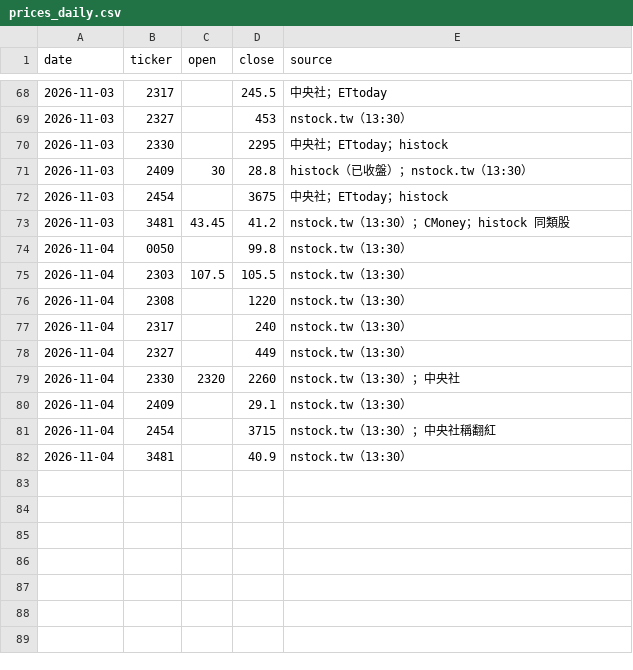
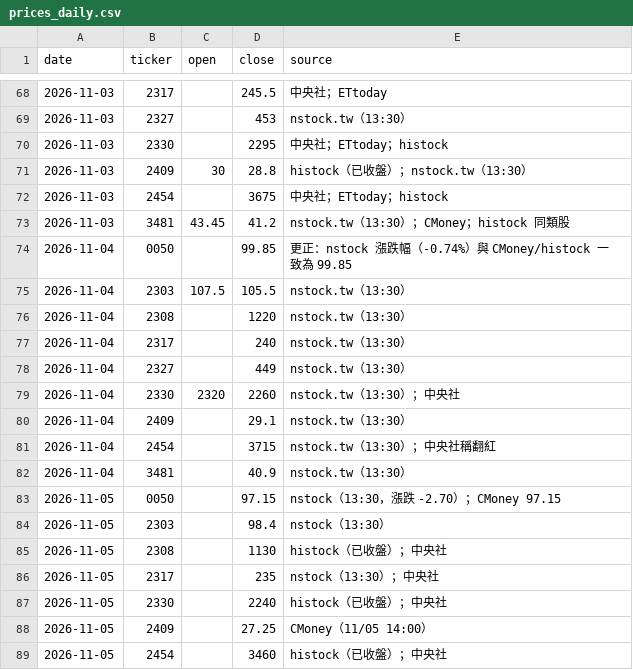
Before and after one commit to markwu831-prog/tw-stock-news, a CSV file: data/prices_daily.csv, drawn as a sheet; only a part is shown, gaps mark what is left out.

```diff
--- a/data/prices_daily.csv
+++ b/data/prices_daily.csv
@@ -73,3 +73,3 @@ date,ticker,open,close,source
 2026-11-03,3481,43.45,41.2,nstock.tw（13:30）；CMoney；histock 同類股
-2026-11-04,0050,,99.8,nstock.tw（13:30）
+2026-11-04,0050,,99.85,更正：nstock 漲跌幅（-0.74%）與 CMoney/histock 一致為 99.85
 2026-11-04,2303,107.5,105.5,nstock.tw（13:30）
@@ -82 +82,8 @@ date,ticker,open,close,source
 2026-11-04,3481,,40.9,nstock.tw（13:30）
+2026-11-05,0050,,97.15,nstock（13:30，漲跌 -2.70）；CMoney 97.15
+2026-11-05,2303,,98.4,nstock（13:30）
+2026-11-05,2308,,1130,histock（已收盤）；中央社
+2026-11-05,2317,,235,nstock（13:30）；中央社
+2026-11-05,2330,,2240,histock（已收盤）；中央社
+2026-11-05,2409,,27.25,CMoney（11/05 14:00）
+2026-11-05,2454,,3460,histock（已收盤）；中央社
```
Also changed, not shown: data/predictions_daily.csv, 1 other file.
